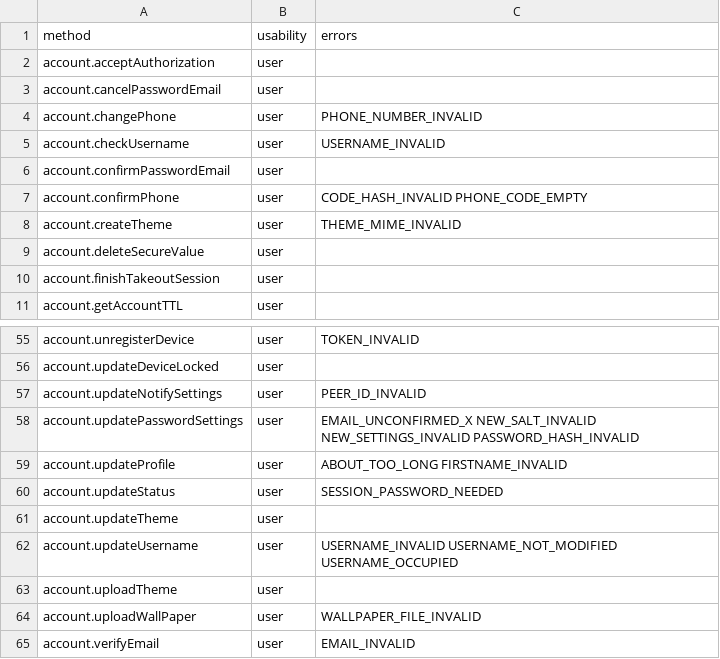
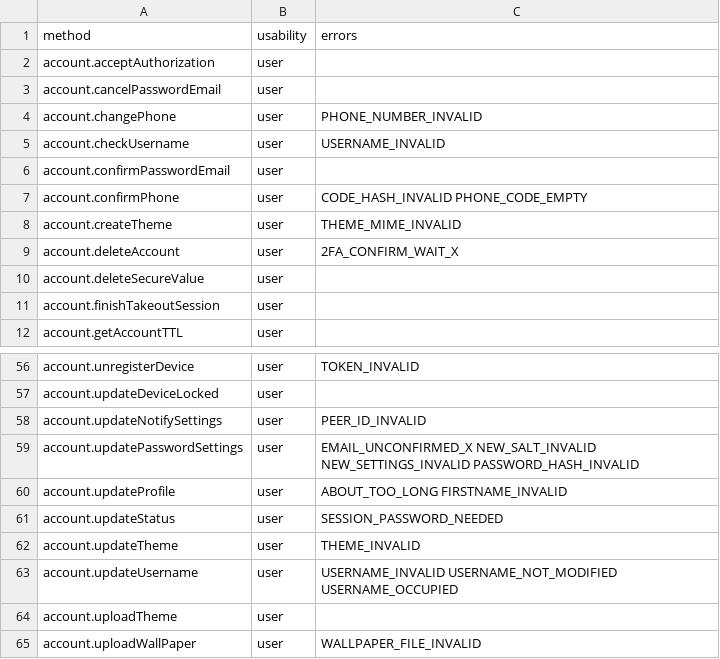
Before and after one commit to LonamiWebs/Telethon, a CSV file: telethon_generator/data/methods.csv, drawn as a sheet; only a part is shown, gaps mark what is left out; the shorter side is filled out with more unchanged rows.

```diff
--- a/telethon_generator/data/methods.csv
+++ b/telethon_generator/data/methods.csv
@@ -8,2 +8,3 @@ account.confirmPhone,user,CODE_HASH_INVALID PHONE_CODE_EMPTY
 account.createTheme,user,THEME_MIME_INVALID
+account.deleteAccount,user,2FA_CONFIRM_WAIT_X
 account.deleteSecureValue,user,
@@ -60,3 +61,3 @@ account.updateProfile,user,ABOUT_TOO_LONG FIRSTNAME_INVALID
 account.updateStatus,user,SESSION_PASSWORD_NEEDED
-account.updateTheme,user,
+account.updateTheme,user,THEME_INVALID
 account.updateUsername,user,USERNAME_INVALID USERNAME_NOT_MODIFIED USERNAME_OCCUPIED
```
Also changed, not shown: telethon_generator/data/errors.csv, 1 other file.
